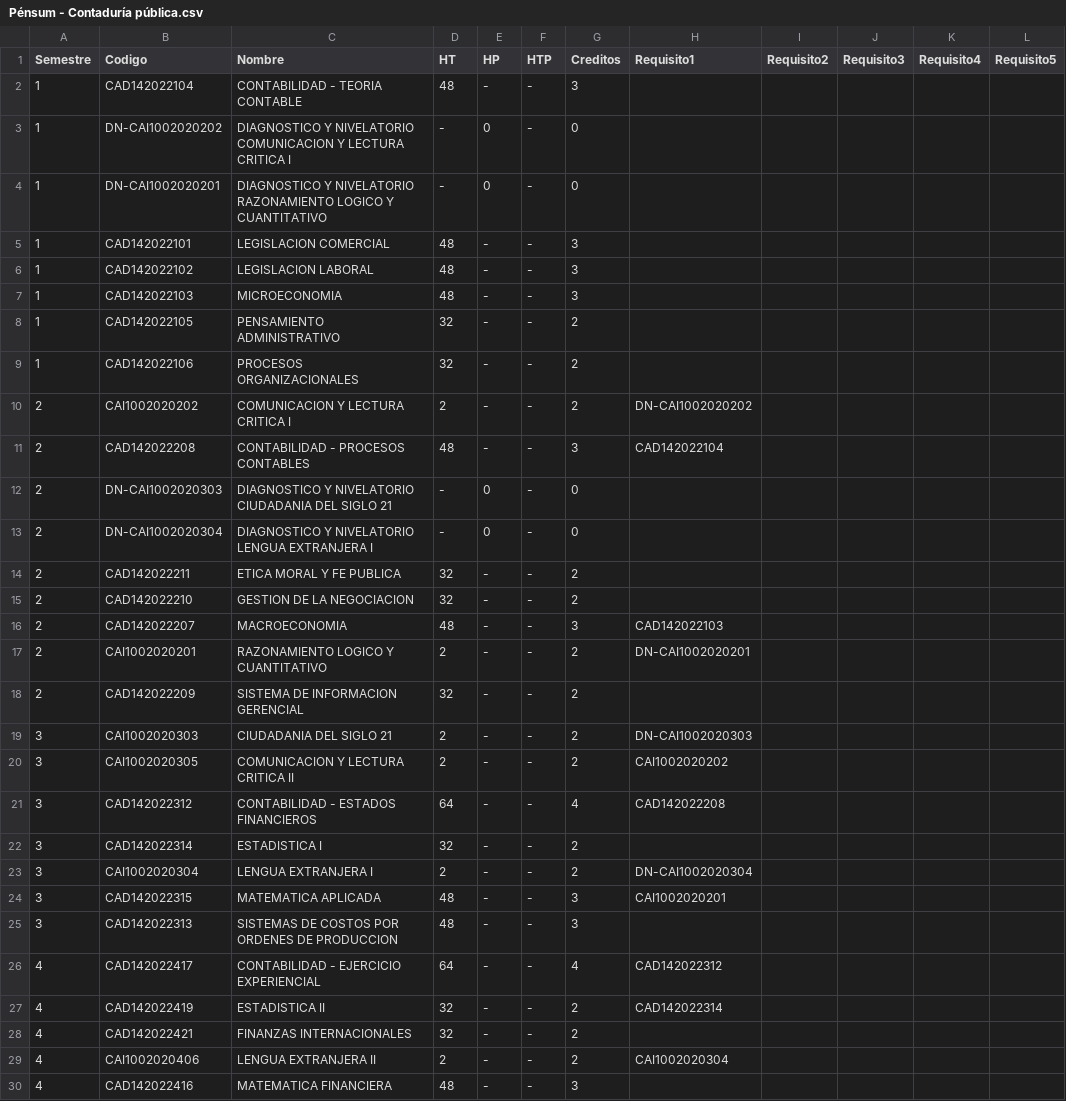
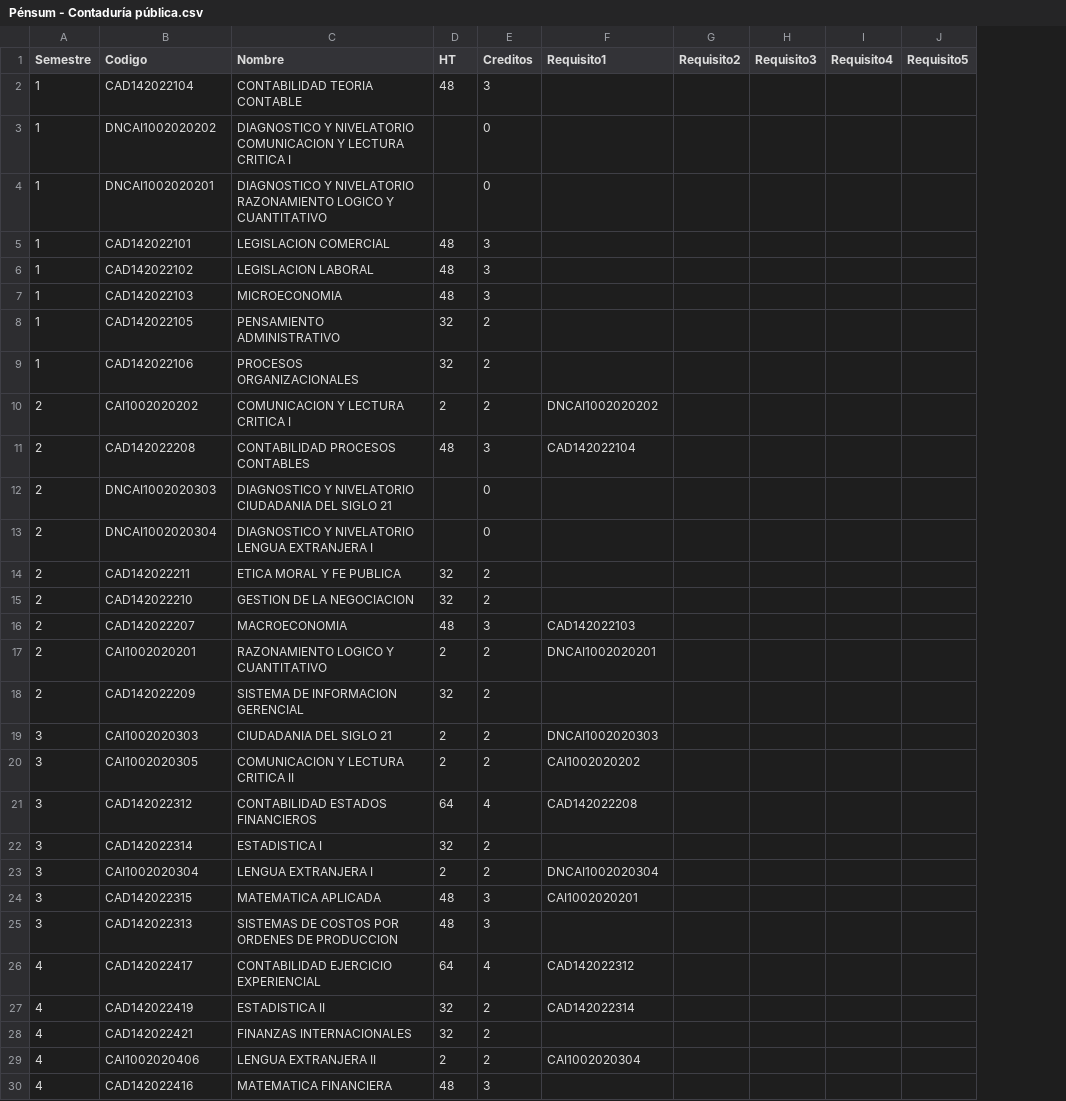
Before and after one commit to Bairon1016/UniguIA, a CSV file: Pénsum - Contaduría pública.csv, drawn as a sheet; only a part is shown; removed rows and columns are numbered as before the commit, all else as after; the diff covers the shown part only; the diff names each change by its address in the sheet, - before the commit and + after, or states it on an @@ line.

```diff
--- a/Pénsum - Contaduría pública.csv
+++ b/Pénsum - Contaduría pública.csv
-column E (HP), rows 2-30: - | 0 | 0 | - | - | - | - | - | - | - | 0 | 0 | - | - | - | - | - | - | - | - | - | - | - | - | - | - | - | - | -
-column F (HTP), rows 2-30: all -
-C2 (Nombre): CONTABILIDAD - TEORIA CONTABLE
+C2 (Nombre): CONTABILIDAD TEORIA CONTABLE
-B3 (Codigo): DN-CAI1002020202
+B3 (Codigo): DNCAI1002020202
-D3:D4 (HT): -
+D3:D4 (HT): (empty)
-B4 (Codigo): DN-CAI1002020201
+B4 (Codigo): DNCAI1002020201
-F10 (Requisito1): DN-CAI1002020202
+F10 (Requisito1): DNCAI1002020202
-C11 (Nombre): CONTABILIDAD - PROCESOS CONTABLES
+C11 (Nombre): CONTABILIDAD PROCESOS CONTABLES
-B12 (Codigo): DN-CAI1002020303
+B12 (Codigo): DNCAI1002020303
-D12:D13 (HT): -
+D12:D13 (HT): (empty)
-B13 (Codigo): DN-CAI1002020304
+B13 (Codigo): DNCAI1002020304
-F17 (Requisito1): DN-CAI1002020201
+F17 (Requisito1): DNCAI1002020201
-F19 (Requisito1): DN-CAI1002020303
+F19 (Requisito1): DNCAI1002020303
-C21 (Nombre): CONTABILIDAD - ESTADOS FINANCIEROS
+C21 (Nombre): CONTABILIDAD ESTADOS FINANCIEROS
-F23 (Requisito1): DN-CAI1002020304
+F23 (Requisito1): DNCAI1002020304
-C26 (Nombre): CONTABILIDAD - EJERCICIO EXPERIENCIAL
+C26 (Nombre): CONTABILIDAD EJERCICIO EXPERIENCIAL
```
Also changed, not shown: 16 edited cells elsewhere in this file, Pénsum - Administración de empresas.csv, Pénsum - Ingeniería de sistemas y computación.csv, 2 other files.
